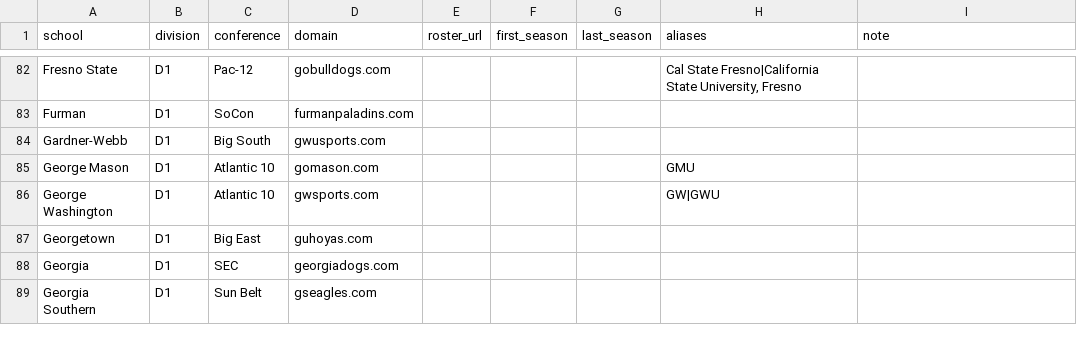
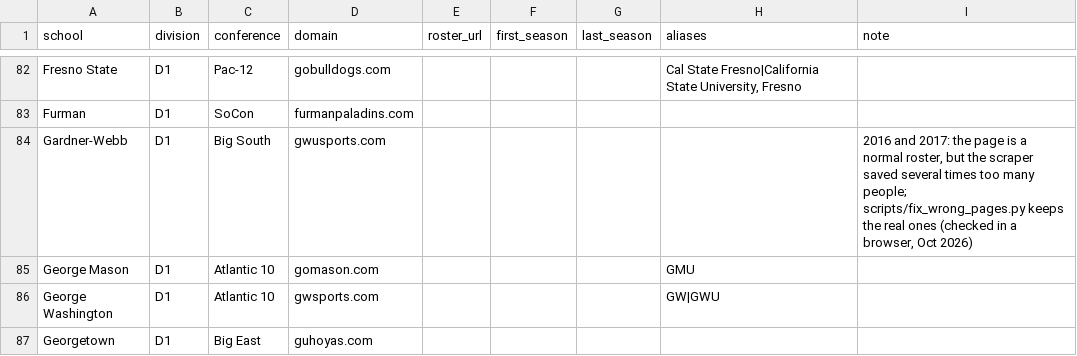
Before and after one commit to SarahMLammert/college-sports-atlas, a CSV file: config/softball_schools.csv, drawn as a sheet; only a part is shown, gaps mark what is left out; the shorter side is filled out with more unchanged rows; the diff covers the shown part only.

Commit message:
Update filtering buttons and softball rosters

```diff
--- a/config/softball_schools.csv
+++ b/config/softball_schools.csv
@@ -83,3 +83,3 @@ Fresno State,D1,Pac-12,gobulldogs.com,,,,"Cal State Fresno|California State Univ
 Furman,D1,SoCon,furmanpaladins.com,,,,,
-Gardner-Webb,D1,Big South,gwusports.com,,,,,
+Gardner-Webb,D1,Big South,gwusports.com,,,,,"2016 and 2017: the page is a normal roster, but the scraper saved several times too many people; scripts/fix_wrong_pages.py keeps the real ones (checked in a browser, Oct 2026)"
 George Mason,D1,Atlantic 10,gomason.com,,,,GMU,
```
Also changed, not shown: 7 added rows and 12 edited cells elsewhere in this file, 8 other files.
